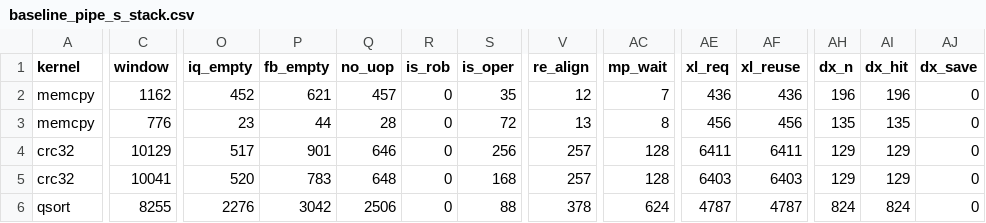
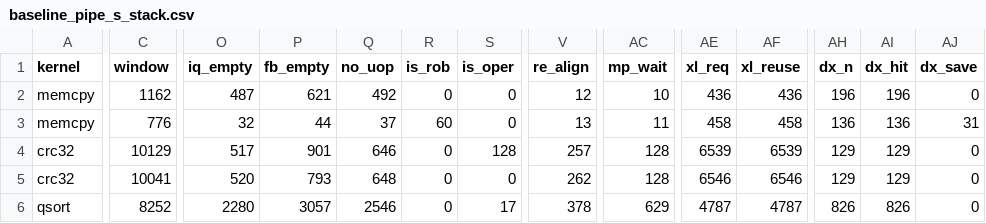
Before and after one commit to quantiumv/core, a CSV file: verification/perf/baseline_pipe_s_stack.csv, drawn as a sheet; only a part is shown, gaps mark what is left out; the diff covers the shown part only; the diff names each change by its address in the sheet, - before the commit and + after, or states it on an @@ line.

```diff
--- a/verification/perf/baseline_pipe_s_stack.csv
+++ b/verification/perf/baseline_pipe_s_stack.csv
-O2 (iq_empty): 452
+O2 (iq_empty): 487
-Q2 (no_uop): 457
+Q2 (no_uop): 492
-S2 (is_oper): 35
+S2 (is_oper): 0
-AC2 (mp_wait): 7
+AC2 (mp_wait): 10
-O3 (iq_empty): 23
+O3 (iq_empty): 32
-Q3 (no_uop): 28
+Q3 (no_uop): 37
-R3 (is_rob): 0
+R3 (is_rob): 60
-S3 (is_oper): 72
+S3 (is_oper): 0
-AC3 (mp_wait): 8
+AC3 (mp_wait): 11
-AE3 (xl_req): 456
+AE3 (xl_req): 458
-AF3 (xl_reuse): 456
+AF3 (xl_reuse): 458
-AH3 (dx_n): 135
+AH3 (dx_n): 136
-AI3 (dx_hit): 135
+AI3 (dx_hit): 136
-AJ3 (dx_save): 0
+AJ3 (dx_save): 31
-S4 (is_oper): 256
+S4 (is_oper): 128
-AE4 (xl_req): 6411
+AE4 (xl_req): 6539
-AF4 (xl_reuse): 6411
+AF4 (xl_reuse): 6539
-P5 (fb_empty): 783
+P5 (fb_empty): 793
-S5 (is_oper): 168
+S5 (is_oper): 0
-V5 (re_align): 257
+V5 (re_align): 262
-AE5 (xl_req): 6403
+AE5 (xl_req): 6546
-AF5 (xl_reuse): 6403
+AF5 (xl_reuse): 6546
-C6 (window): 8255
+C6 (window): 8252
-O6 (iq_empty): 2276
+O6 (iq_empty): 2280
-P6 (fb_empty): 3042
+P6 (fb_empty): 3057
-Q6 (no_uop): 2506
+Q6 (no_uop): 2546
-S6 (is_oper): 88
+S6 (is_oper): 17
-AC6 (mp_wait): 624
+AC6 (mp_wait): 629
-AH6 (dx_n): 824
+AH6 (dx_n): 826
-AI6 (dx_hit): 824
+AI6 (dx_hit): 826
```
Also changed, not shown: 163 edited cells elsewhere in this file, verification/perf/baseline_pipe.csv, verification/perf/baseline_pipe_lsq.csv, 6 other files.
